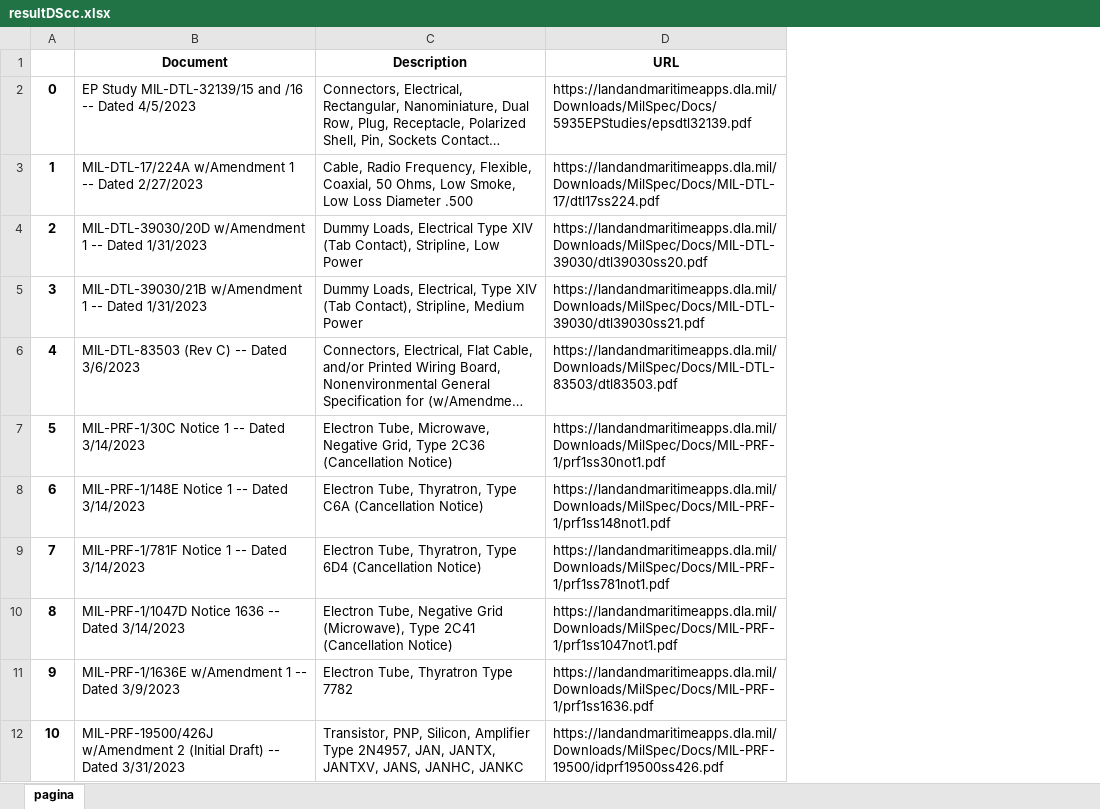
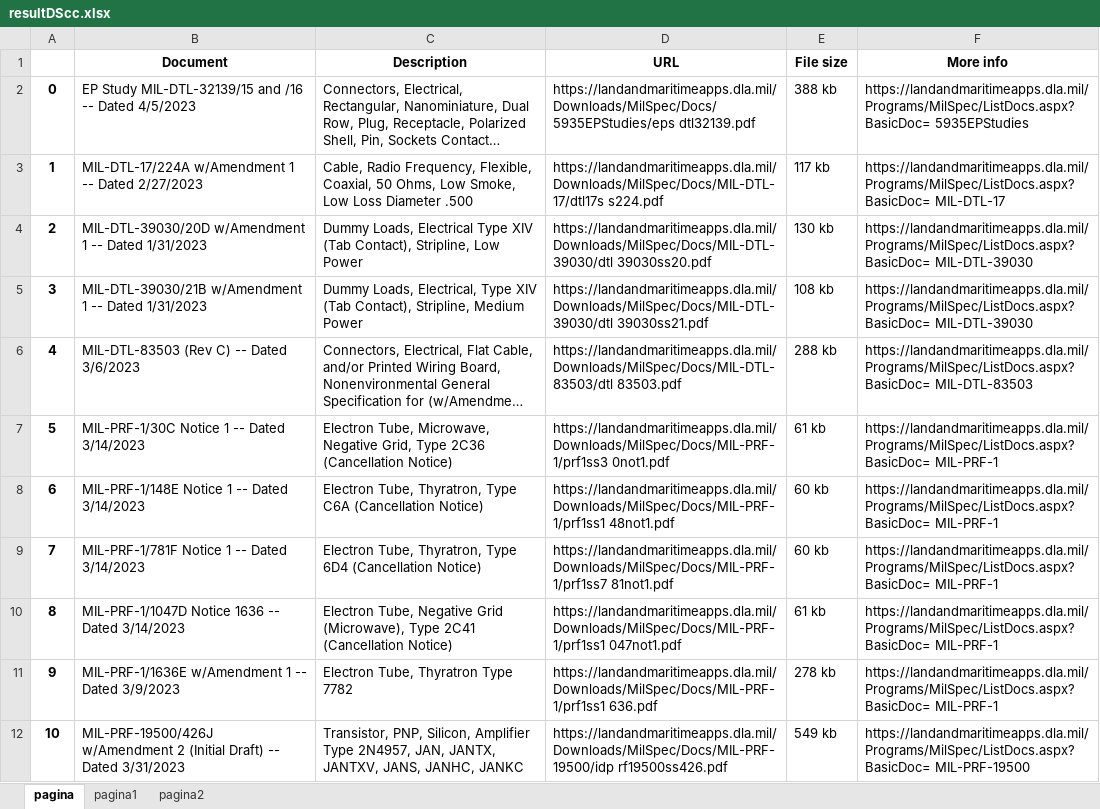
Before and after one commit to lachkarsoufiane/DocProcessor, an Excel workbook: exports/resultDScc.xlsx, sheet pagina, drawn as a sheet; only a part is shown; long unchanged cells end in …; values as stored, in another font and other column widths than the file's, no borders; the diff covers the shown part only; the diff names each change by its address in the sheet, - before the commit and + after, or states it on an @@ line.

```diff
--- a/exports/resultDScc.xlsx (sheet pagina)
+++ b/exports/resultDScc.xlsx (sheet pagina)
+sheet tab: pagina1
+sheet tab: pagina2
+column E (File size), rows 2-12: 388 kb | 117 kb | 130 kb | 108 kb | 288 kb | 61 kb | 60 kb | 60 kb | 61 kb | 278 kb | 549 kb
+column F (More info), rows 2-12: https://landandmaritimeapps.dla.mil/Programs/MilSpec/ListDocs.aspx?BasicDoc= 5935EPStudies | https://landandmaritimeapps.dla.mil/Programs/MilSpec/ListDocs.aspx?BasicDoc= MIL-DTL-17 | https://landandmaritimeapps.dla.mil/Programs/MilSpec/ListDocs.aspx?BasicDoc= MIL-DTL-39030 | https://landandmaritimeapps.dla.mil/Programs/MilSpec/ListDocs.aspx?BasicDoc= MIL-DTL-39030 | https://landandmaritimeapps.dla.mil/Programs/MilSpec/ListDocs.aspx?BasicDoc= MIL-DTL-83503 | https://landandmaritimeapps.dla.mil/Programs/MilSpec/ListDocs.aspx?BasicDoc= MIL-PRF-1 | https://landandmaritimeapps.dla.mil/Programs/MilSpec/ListDocs.aspx?BasicDoc= MIL-PRF-1 | https://landandmaritimeapps.dla.mil/Programs/MilSpec/ListDocs.aspx?BasicDoc= MIL-PRF-1 | https://landandmaritimeapps.dla.mil/Programs/MilSpec/ListDocs.aspx?BasicDoc= MIL-PRF-1 | https://landandmaritimeapps.dla.mil/Programs/MilSpec/ListDocs.aspx?BasicDoc= MIL-PRF-1 | https://landandmaritimeapps.dla.mil/Programs/MilSpec/ListDocs.aspx?BasicDoc= MIL-PRF-19500
-D2 (URL): https://landandmaritimeapps.dla.mil/Downloads/MilSpec/Docs/5935EPStudies/epsdtl32139.pdf
+D2 (URL): https://landandmaritimeapps.dla.mil/Downloads/MilSpec/Docs/5935EPStudies/eps dtl32139.pdf
-D3 (URL): https://landandmaritimeapps.dla.mil/Downloads/MilSpec/Docs/MIL-DTL-17/dtl17ss224.pdf
+D3 (URL): https://landandmaritimeapps.dla.mil/Downloads/MilSpec/Docs/MIL-DTL-17/dtl17s s224.pdf
-D4 (URL): https://landandmaritimeapps.dla.mil/Downloads/MilSpec/Docs/MIL-DTL-39030/dtl39030ss20.pdf
+D4 (URL): https://landandmaritimeapps.dla.mil/Downloads/MilSpec/Docs/MIL-DTL-39030/dtl 39030ss20.pdf
-D5 (URL): https://landandmaritimeapps.dla.mil/Downloads/MilSpec/Docs/MIL-DTL-39030/dtl39030ss21.pdf
+D5 (URL): https://landandmaritimeapps.dla.mil/Downloads/MilSpec/Docs/MIL-DTL-39030/dtl 39030ss21.pdf
-D6 (URL): https://landandmaritimeapps.dla.mil/Downloads/MilSpec/Docs/MIL-DTL-83503/dtl83503.pdf
+D6 (URL): https://landandmaritimeapps.dla.mil/Downloads/MilSpec/Docs/MIL-DTL-83503/dtl 83503.pdf
-D7 (URL): https://landandmaritimeapps.dla.mil/Downloads/MilSpec/Docs/MIL-PRF-1/prf1ss30not1.pdf
+D7 (URL): https://landandmaritimeapps.dla.mil/Downloads/MilSpec/Docs/MIL-PRF-1/prf1ss3 0not1.pdf
-D8 (URL): https://landandmaritimeapps.dla.mil/Downloads/MilSpec/Docs/MIL-PRF-1/prf1ss148not1.pdf
+D8 (URL): https://landandmaritimeapps.dla.mil/Downloads/MilSpec/Docs/MIL-PRF-1/prf1ss1 48not1.pdf
-D9 (URL): https://landandmaritimeapps.dla.mil/Downloads/MilSpec/Docs/MIL-PRF-1/prf1ss781not1.pdf
+D9 (URL): https://landandmaritimeapps.dla.mil/Downloads/MilSpec/Docs/MIL-PRF-1/prf1ss7 81not1.pdf
-D10 (URL): https://landandmaritimeapps.dla.mil/Downloads/MilSpec/Docs/MIL-PRF-1/prf1ss1047not1.pdf
+D10 (URL): https://landandmaritimeapps.dla.mil/Downloads/MilSpec/Docs/MIL-PRF-1/prf1ss1 047not1.pdf
-D11 (URL): https://landandmaritimeapps.dla.mil/Downloads/MilSpec/Docs/MIL-PRF-1/prf1ss1636.pdf
+D11 (URL): https://landandmaritimeapps.dla.mil/Downloads/MilSpec/Docs/MIL-PRF-1/prf1ss1 636.pdf
-D12 (URL): https://landandmaritimeapps.dla.mil/Downloads/MilSpec/Docs/MIL-PRF-19500/idprf19500ss426.pdf
+D12 (URL): https://landandmaritimeapps.dla.mil/Downloads/MilSpec/Docs/MIL-PRF-19500/idp rf19500ss426.pdf
```
Also changed, not shown: 11 edited cells elsewhere in this sheet, 11 other files.
